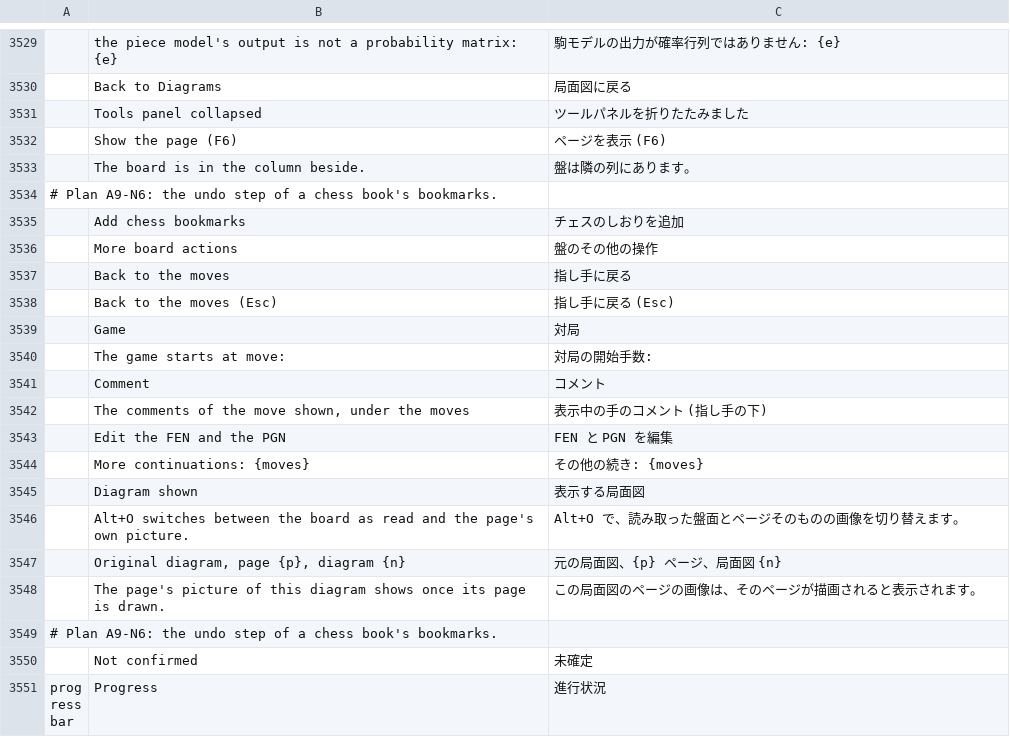
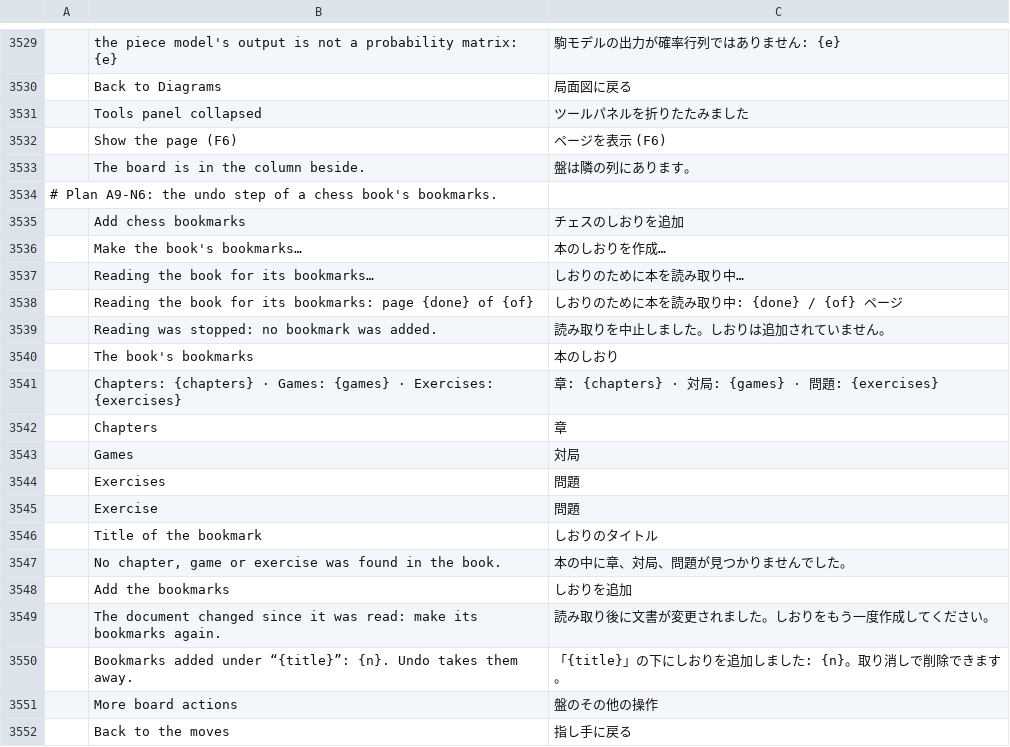
Before and after one commit to DarcioAlberico/pdfcraft-xadrez, a TSV file: crates/ui-egui/src/i18n/ja.tsv, drawn as a sheet; only a part is shown, gaps mark what is left out; the shorter side is filled out with more unchanged rows; the diff names each change by its address in the sheet, - before the commit and + after, or states it on an @@ line.

```diff
--- a/crates/ui-egui/src/i18n/ja.tsv
+++ b/crates/ui-egui/src/i18n/ja.tsv
+row 3536:  | Make the book's bookmarks… | 本のしおりを作成…
+row 3537:  | Reading the book for its bookmarks… | しおりのために本を読み取り中…
+row 3538:  | Reading the book for its bookmarks: page {done} of {of} | しおりのために本を読み取り中: {done} / {of} ページ
+row 3539:  | Reading was stopped: no bookmark was added. | 読み取りを中止しました。しおりは追加されていません。
+row 3540:  | The book's bookmarks | 本のしおり
+row 3541:  | Chapters: {chapters} · Games: {games} · Exercises: {exercises} | 章: {chapters} · 対局: {games} · 問題: {exercises}
+row 3542:  | Chapters | 章
+row 3543:  | Games | 対局
+row 3544:  | Exercises | 問題
+row 3545:  | Exercise | 問題
+row 3546:  | Title of the bookmark | しおりのタイトル
+row 3547:  | No chapter, game or exercise was found in the book. | 本の中に章、対局、問題が見つかりませんでした。
+row 3548:  | Add the bookmarks | しおりを追加
+row 3549:  | The document changed since it was read: make its bookmarks again. | 読み取り後に文書が変更されました。しおりをもう一度作成してください。
+row 3550:  | Bookmarks added under “{title}”: {n}. Undo takes them away. | 「{title}」の下にしおりを追加しました: {n}。取り消しで削除できます。
```
Also changed, not shown: crates/ui-egui/src/i18n/ar.tsv, crates/ui-egui/src/i18n/bg.tsv, 30 other files.
